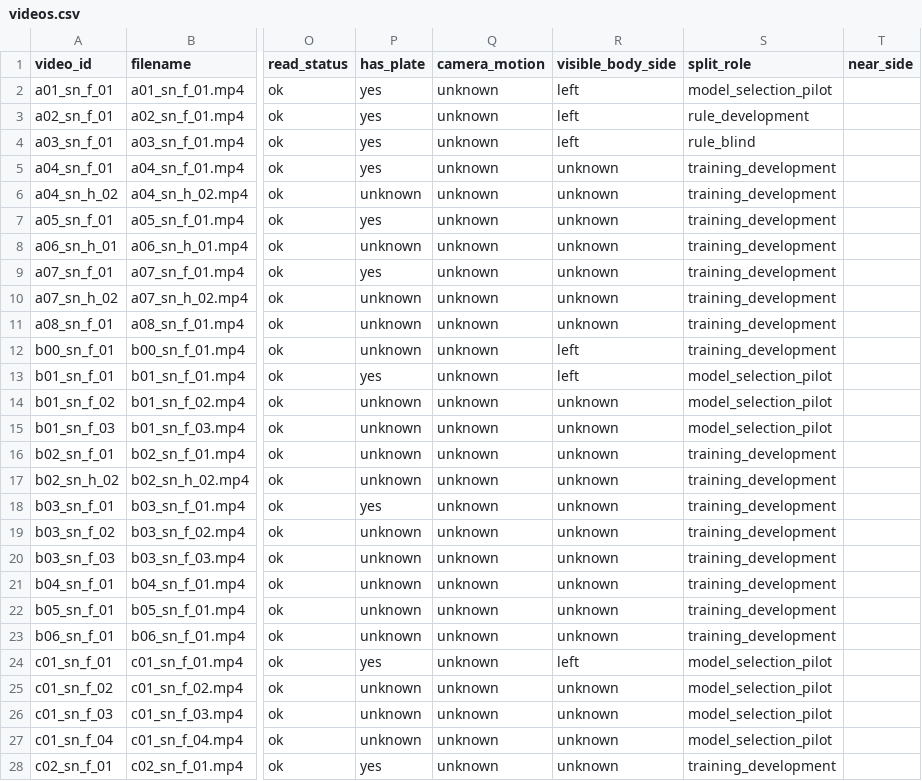
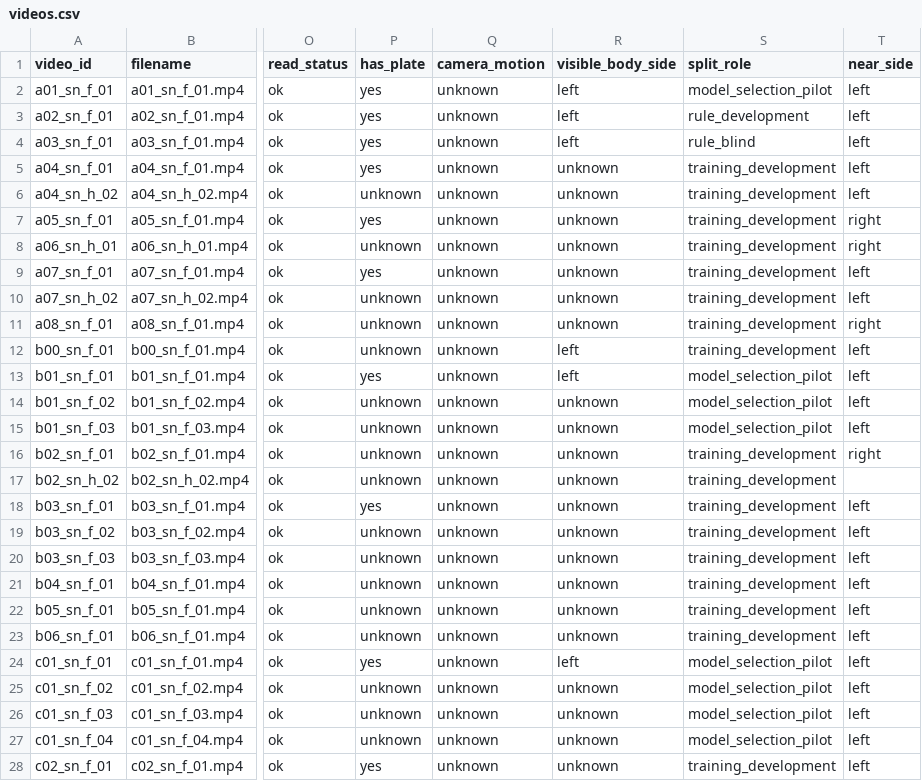
Before and after one commit to wl-cv-team/WL_Project, a CSV file: data/metadata/videos.csv, drawn as a sheet; only a part is shown, gaps mark what is left out; the diff covers the shown part only; the diff names each change by its address in the sheet, - before the commit and + after, or states it on an @@ line.

Commit message:
data: record camera-facing sides for 52 videos

```diff
--- a/data/metadata/videos.csv
+++ b/data/metadata/videos.csv
-T2:T6 (near_side): (empty)
+T2:T6 (near_side): left
-T7:T8 (near_side): (empty)
+T7:T8 (near_side): right
-T9:T10 (near_side): (empty)
+T9:T10 (near_side): left
-T11 (near_side): (empty)
+T11 (near_side): right
-T12:T15 (near_side): (empty)
+T12:T15 (near_side): left
-T16 (near_side): (empty)
+T16 (near_side): right
-T18:T28 (near_side): (empty)
+T18:T28 (near_side): left
```
Also changed, not shown: 26 edited cells elsewhere in this file.
